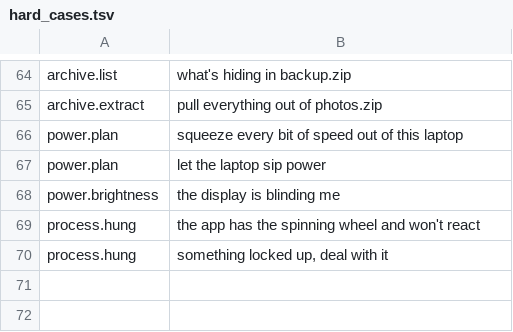
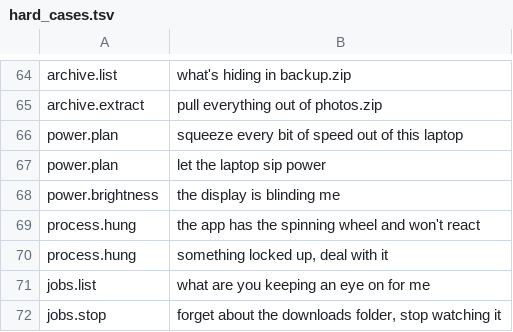
Before and after one commit to redrighthand2007/MAVERICK, a TSV file: maverick/brain/data/hard_cases.tsv, drawn as a sheet; only a part is shown, gaps mark what is left out; the diff names each change by its address in the sheet, - before the commit and + after, or states it on an @@ line.

```diff
--- a/maverick/brain/data/hard_cases.tsv
+++ b/maverick/brain/data/hard_cases.tsv
+row 71: jobs.list | what are you keeping an eye on for me
+row 72: jobs.stop | forget about the downloads folder, stop watching it
```
Also changed, not shown: maverick/brain/data/intents.tsv, 1 other file.
